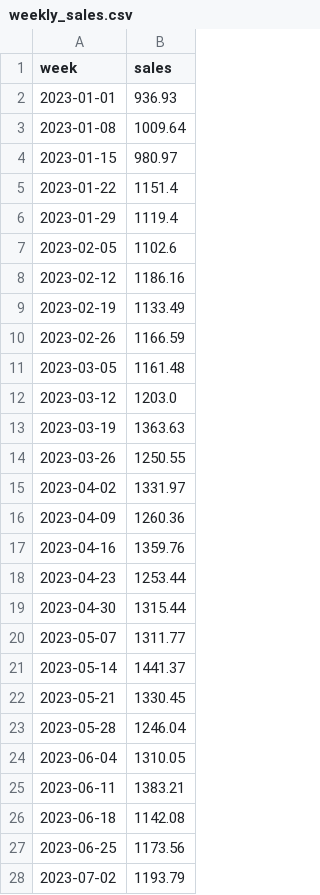
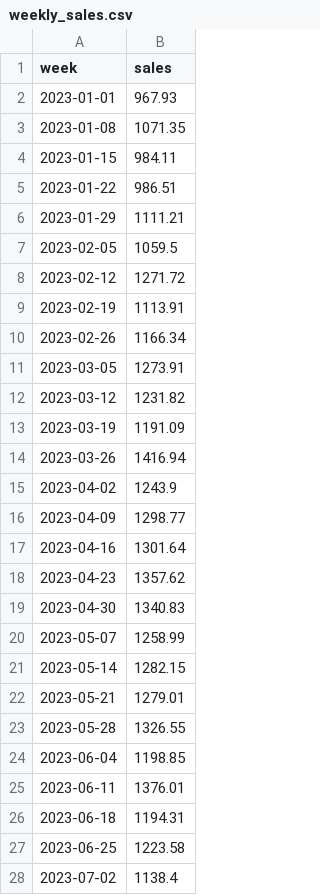
Before and after one commit to Fin100XAI/agentic-ml, a CSV file: backend/sample_data/weekly_sales.csv, drawn as a sheet; only a part is shown; the diff covers the shown part only.

```diff
--- a/backend/sample_data/weekly_sales.csv
+++ b/backend/sample_data/weekly_sales.csv
@@ -1,28 +1,28 @@
 week,sales
-2023-01-01,936.93
-2023-01-08,1009.64
-2023-01-15,980.97
-2023-01-22,1151.4
-2023-01-29,1119.4
-2023-02-05,1102.6
-2023-02-12,1186.16
-2023-02-19,1133.49
-2023-02-26,1166.59
-2023-03-05,1161.48
-2023-03-12,1203.0
-2023-03-19,1363.63
-2023-03-26,1250.55
-2023-04-02,1331.97
-2023-04-09,1260.36
-2023-04-16,1359.76
-2023-04-23,1253.44
-2023-04-30,1315.44
-2023-05-07,1311.77
-2023-05-14,1441.37
-2023-05-21,1330.45
-2023-05-28,1246.04
-2023-06-04,1310.05
-2023-06-11,1383.21
-2023-06-18,1142.08
-2023-06-25,1173.56
-2023-07-02,1193.79
+2023-01-01,967.93
+2023-01-08,1071.35
+2023-01-15,984.11
+2023-01-22,986.51
+2023-01-29,1111.21
+2023-02-05,1059.5
+2023-02-12,1271.72
+2023-02-19,1113.91
+2023-02-26,1166.34
+2023-03-05,1273.91
+2023-03-12,1231.82
+2023-03-19,1191.09
+2023-03-26,1416.94
+2023-04-02,1243.9
+2023-04-09,1298.77
+2023-04-16,1301.64
+2023-04-23,1357.62
+2023-04-30,1340.83
+2023-05-07,1258.99
+2023-05-14,1282.15
+2023-05-21,1279.01
+2023-05-28,1326.55
+2023-06-04,1198.85
+2023-06-11,1376.01
+2023-06-18,1194.31
+2023-06-25,1223.58
+2023-07-02,1138.4
```
Also changed, not shown: 129 edited cells elsewhere in this file, backend/sample_data/customer_segments.csv, backend/sample_data/house_prices.csv, 12 other files.
